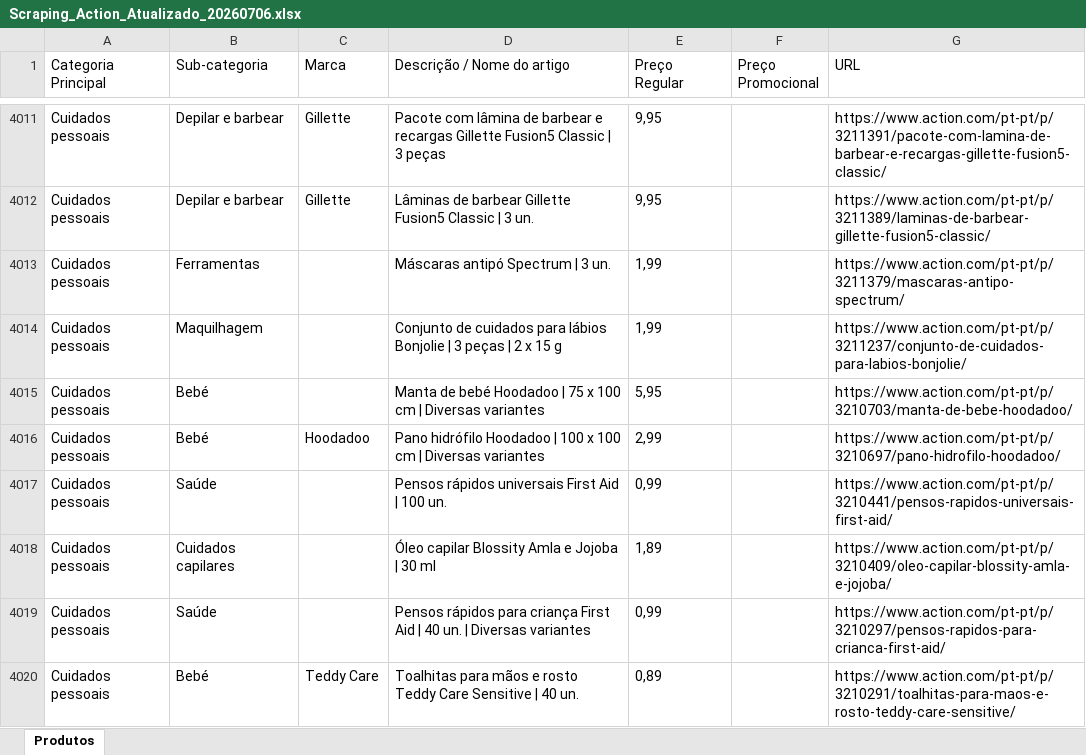
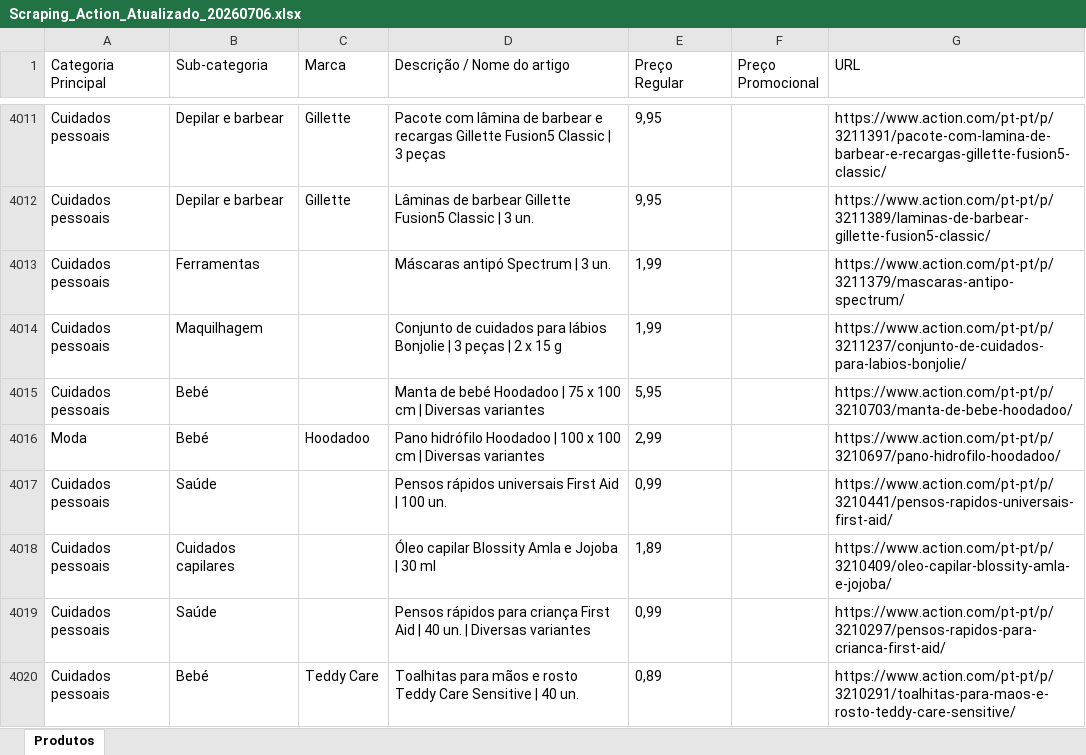
Before and after one commit to Holiday090/teste01, an Excel workbook: Scraping_Action_Atualizado_20260706.xlsx, sheet Produtos, drawn as a sheet; only a part is shown, gaps mark what is left out; values as stored, in another font and other column widths than the file's, no borders; the diff covers the shown part only; the diff names each change by its address in the sheet, - before the commit and + after, or states it on an @@ line.

```diff
--- a/Scraping_Action_Atualizado_20260706.xlsx (sheet Produtos)
+++ b/Scraping_Action_Atualizado_20260706.xlsx (sheet Produtos)
-A4016 (Categoria Principal): Cuidados pessoais
+A4016 (Categoria Principal): Moda
```
Also changed, not shown: 15 edited cells elsewhere in this sheet, 1 other file.
